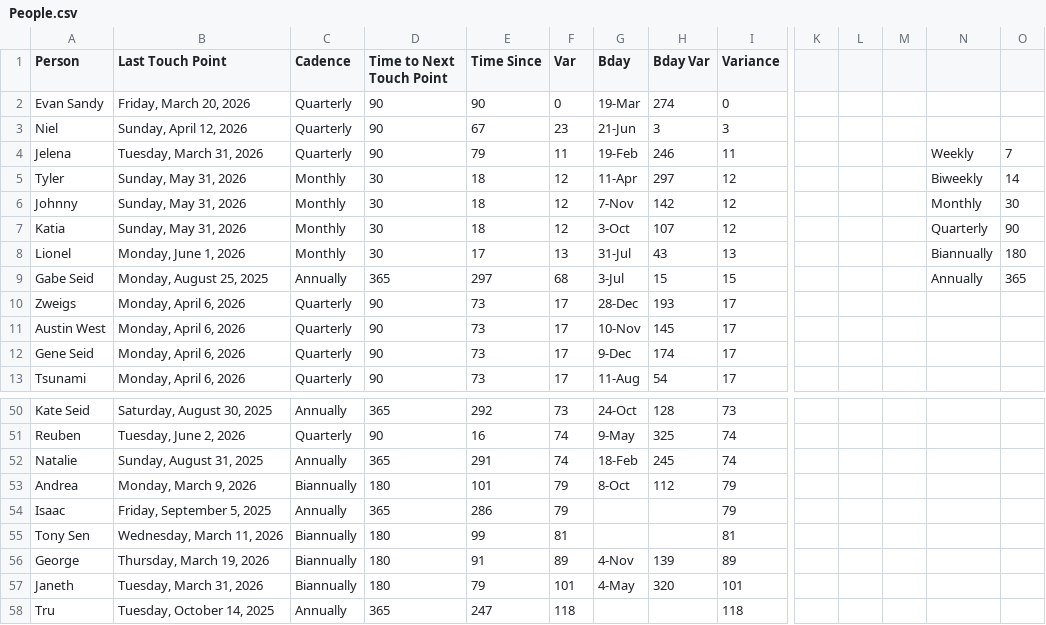
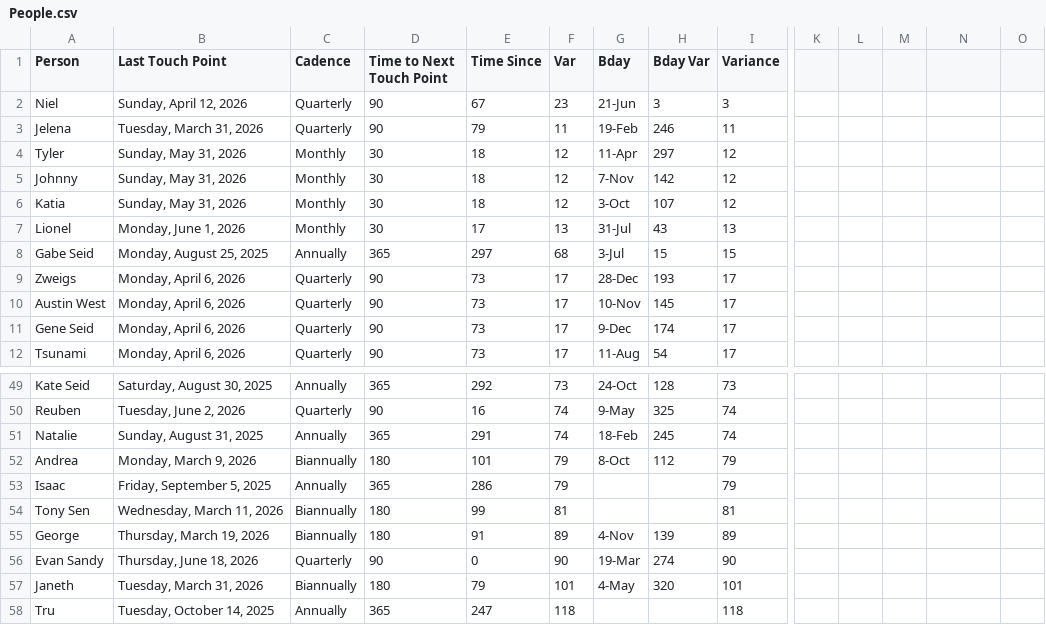
Before and after one commit to iraseidman/public, a CSV file: People.csv, drawn as a sheet; only a part is shown, gaps mark what is left out; removed rows and columns are numbered as before the commit, all else as after; rows hold the shown columns only; the diff names each change by its address in the sheet, - before the commit and + after, or states it on an @@ line.

Commit message:
Data update

```diff
--- a/People.csv
+++ b/People.csv
-row 2: Evan Sandy | Friday, March 20, 2026 | Quarterly | 90 | 90 | 0 | 19-Mar | 274 | 0
-N3: Weekly
+N3: (empty)
-O3: 7
+O3: (empty)
-N4: Biweekly
+N4: (empty)
-O4: 14
+O4: (empty)
-N5: Monthly
+N5: (empty)
-O5: 30
+O5: (empty)
-N6: Quarterly
+N6: (empty)
-O6: 90
+O6: (empty)
-N7: Biannually
+N7: (empty)
-O7: 180
+O7: (empty)
-N8: Annually
+N8: (empty)
-O8: 365
+O8: (empty)
+row 56: Evan Sandy | Thursday, June 18, 2026 | Quarterly | 90 | 0 | 90 | 19-Mar | 274 | 90
```
Also changed, not shown: Activities.csv, Email/gmail.csv, 4 other files.
